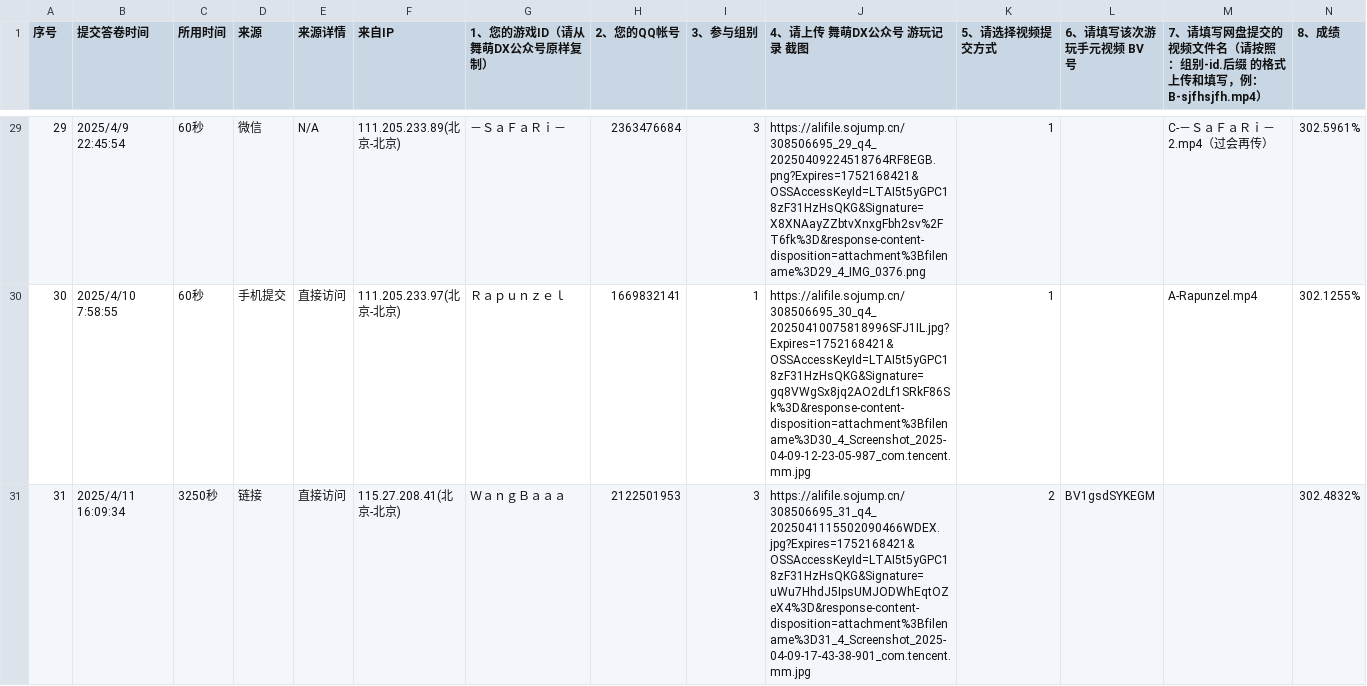
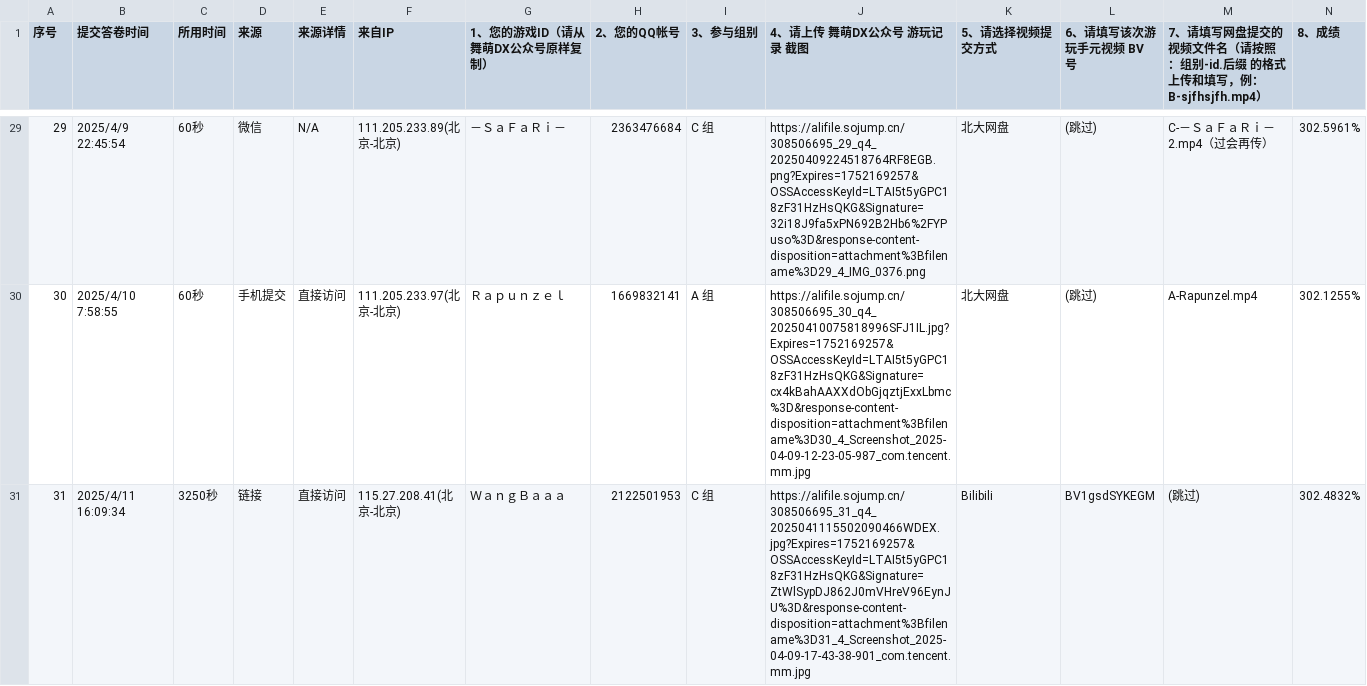
Before and after one commit to PKU-MUG/mug-site-astro, a CSV file: src/data/wmc1st.csv, drawn as a sheet; only a part is shown, gaps mark what is left out; the diff covers the shown part only.

Commit message:
Update wmc1st.csv

```diff
--- a/src/data/wmc1st.csv
+++ b/src/data/wmc1st.csv
@@ -29,3 +29,3 @@
-29,2025/4/9 22:45:54,60秒,微信,N/A,111.205.233.89(北京-北京),－ＳａＦａＲｉ－,2363476684,3,https://alifile.sojump.cn/308506695_29_q4_20250409224518764RF8EGB.png?Expires=1752168421&OSSAccessKeyId=LTAI5t5yGPC18zF31HzHsQKG&Signature=X8XNAayZZbtvXnxgFbh2sv%2FT6fk%3D&response-content-disposition=attachment%3Bfilename%3D29_4_IMG_0376.png,1,,C-－ＳａＦａＲｉ－2.mp4（过会再传）,302.5961%
-30,2025/4/10 7:58:55,60秒,手机提交,直接访问,111.205.233.97(北京-北京),Ｒａｐｕｎｚｅｌ,1669832141,1,https://alifile.sojump.cn/308506695_30_q4_20250410075818996SFJ1IL.jpg?Expires=1752168421&OSSAccessKeyId=LTAI5t5yGPC18zF31HzHsQKG&Signature=gq8VWgSx8jq2AO2dLf1SRkF86Sk%3D&response-content-disposition=attachment%3Bfilename%3D30_4_Screenshot_2025-04-09-12-23-05-987_com.tencent.mm.jpg,1,,A-Rapunzel.mp4,302.1255%
-31,2025/4/11 16:09:34,3250秒,链接,直接访问,115.27.208.41(北京-北京),ＷａｎｇＢａａａ,2122501953,3,https://alifile.sojump.cn/308506695_31_q4_2025041115502090466WDEX.jpg?Expires=1752168421&OSSAccessKeyId=LTAI5t5yGPC18zF31HzHsQKG&Signature=uWu7HhdJ5IpsUMJODWhEqtOZeX4%3D&response-content-disposition=attachment%3Bfilename%3D31_4_Screenshot_2025-04-09-17-43-38-901_com.tencent.mm.jpg,2,BV1gsdSYKEGM,,302.4832%
+29,2025/4/9 22:45:54,60秒,微信,N/A,111.205.233.89(北京-北京),－ＳａＦａＲｉ－,2363476684,C 组,https://alifile.sojump.cn/308506695_29_q4_20250409224518764RF8EGB.png?Expires=1752169257&OSSAccessKeyId=LTAI5t5yGPC18zF31HzHsQKG&Signature=32i18J9fa5xPN692B2Hb6%2FYPuso%3D&response-content-disposition=attachment%3Bfilename%3D29_4_IMG_0376.png,北大网盘,(跳过),C-－ＳａＦａＲｉ－2.mp4（过会再传）,302.5961%
+30,2025/4/10 7:58:55,60秒,手机提交,直接访问,111.205.233.97(北京-北京),Ｒａｐｕｎｚｅｌ,1669832141,A 组,https://alifile.sojump.cn/308506695_30_q4_20250410075818996SFJ1IL.jpg?Expires=1752169257&OSSAccessKeyId=LTAI5t5yGPC18zF31HzHsQKG&Signature=cx4kBahAAXXdObGjqztjExxLbmc%3D&response-content-disposition=attachment%3Bfilename%3D30_4_Screenshot_2025-04-09-12-23-05-987_com.tencent.mm.jpg,北大网盘,(跳过),A-Rapunzel.mp4,302.1255%
+31,2025/4/11 16:09:34,3250秒,链接,直接访问,115.27.208.41(北京-北京),ＷａｎｇＢａａａ,2122501953,C 组,https://alifile.sojump.cn/308506695_31_q4_2025041115502090466WDEX.jpg?Expires=1752169257&OSSAccessKeyId=LTAI5t5yGPC18zF31HzHsQKG&Signature=ZtWlSypDJ862J0mVHreV96EynJU%3D&response-content-disposition=attachment%3Bfilename%3D31_4_Screenshot_2025-04-09-17-43-38-901_com.tencent.mm.jpg,Bilibili,BV1gsdSYKEGM,(跳过),302.4832%
```
Also changed, not shown: 108 edited cells elsewhere in this file.
